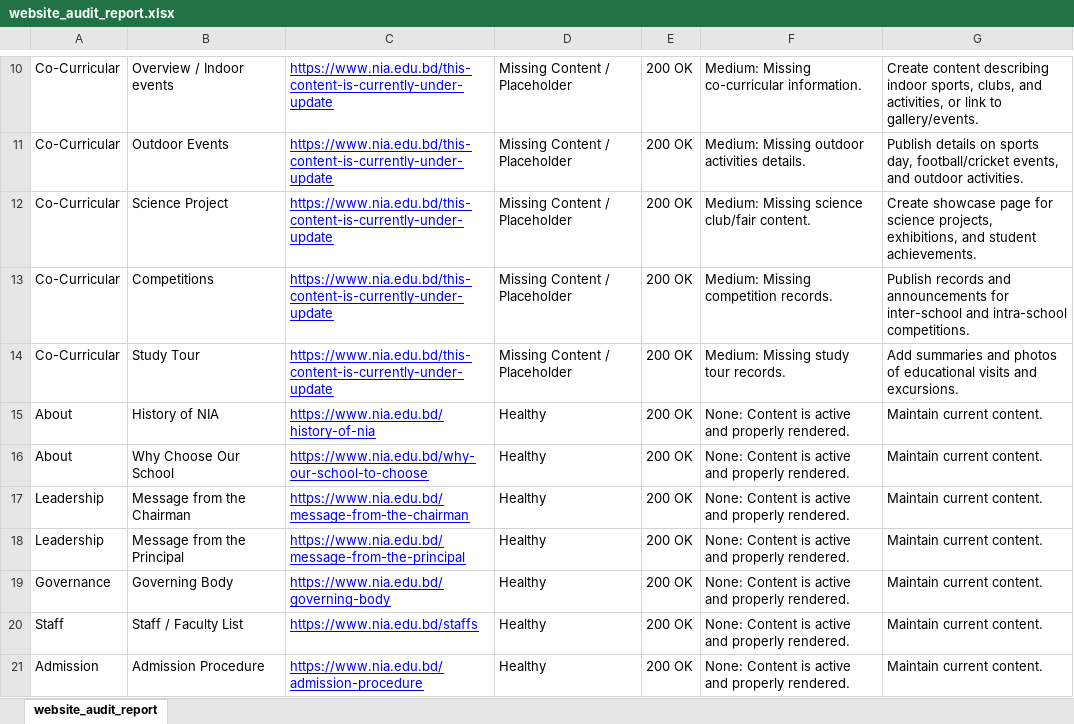
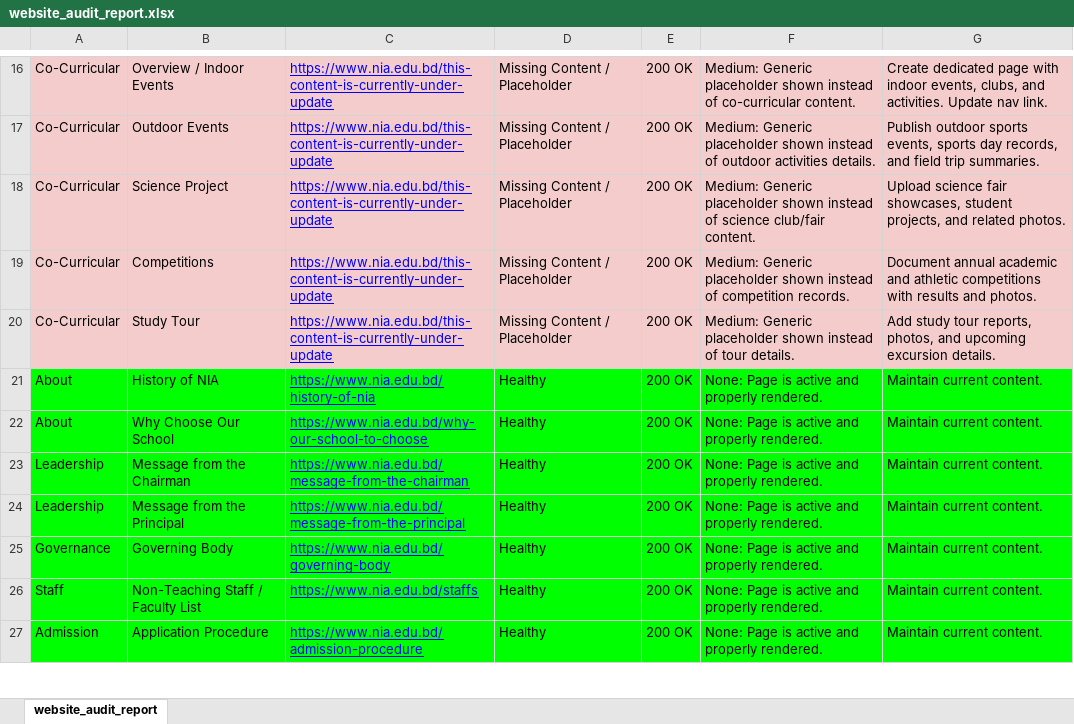
Before and after one commit to AkmKawser/NaafeinPublicSiteTest, an Excel workbook: website_audit_report.xlsx, sheet website_audit_report, drawn as a sheet; only a part is shown, gaps mark what is left out; values as stored, in another font and other column widths than the file's, no borders; charts and pictures not drawn; addresses are those after the commit; the diff covers the shown part only; the diff names each change by its address in the sheet, - before the commit and + after, or states it on an @@ line.

```diff
--- a/website_audit_report.xlsx (sheet website_audit_report)
+++ b/website_audit_report.xlsx (sheet website_audit_report)
-A16:G20 fill: none
+A16:G20 fill: #F4CCCC
-B16: Overview / Indoor events
+B16: Overview / Indoor Events
-F16: Medium: Missing co-curricular information.
+F16: Medium: Generic placeholder shown instead of co-curricular content.
-G16: Create content describing indoor sports, clubs, and activities, or link to gallery/events.
+G16: Create dedicated page with indoor events, clubs, and activities. Update nav link.
-F17: Medium: Missing outdoor activities…
+F17: Medium: Generic placeholder shown instead of outdoor activities…
-G17: Publish details on sports day, football/cricket events, and outdoor activities.
+G17: Publish outdoor sports events, sports day records, and field trip summaries.
-F18: Medium: Missing science club/fair…
+F18: Medium: Generic placeholder shown instead of science club/fair…
-G18: Create showcase page for science projects, exhibitions, and student achievements.
+G18: Upload science fair showcases, student projects, and related photos.
-F19: Medium: Missing competition records.
+F19: Medium: Generic placeholder shown instead of competition records.
-G19: Publish records and announcements for inter-school and intra-school competitions.
+G19: Document annual academic and athletic competitions with results and photos.
-F20: Medium: Missing study tour records.
+F20: Medium: Generic placeholder shown instead of tour details.
-G20: Add summaries and photos of educational visits and excursions.
+G20: Add study tour reports, photos, and upcoming excursion details.
-A21:G27 fill: none
+A21:G27 fill: #00FF00
-F21:F27: None: Content is active and properly rendered.
+F21:F27: None: Page is active and properly rendered.
-B26: Staff / Faculty List
+B26: Non-Teaching Staff / Faculty List
-B27: Admission Procedure
+B27: Application Procedure
```
Also changed, not shown: 13 added rows, 3 removed rows, 20 edited cells and cell formats elsewhere in this sheet, 1 other file.
